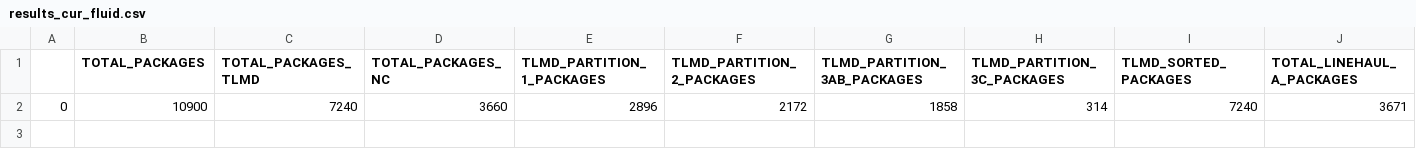
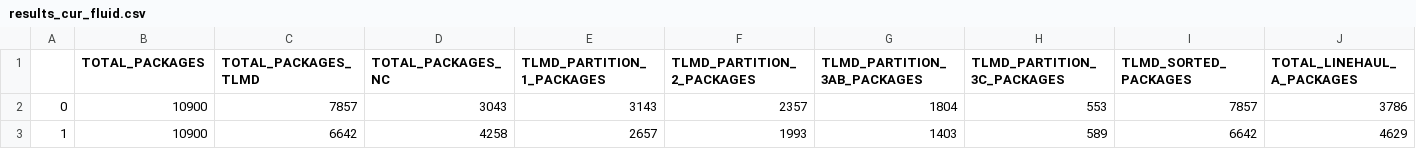
Before and after one commit to ShyEagle21/Simulation, a CSV file: Current_fluid_TFC - Copy/results_cur_fluid.csv, drawn as a sheet; only a part is shown; removed rows and columns are numbered as before the commit, all else as after; rows hold the shown columns only; the diff names each change by its address in the sheet, - before the commit and + after, or states it on an @@ line.

```diff
--- a/Current_fluid_TFC - Copy/results_cur_fluid.csv
+++ b/Current_fluid_TFC - Copy/results_cur_fluid.csv
-row 2: 0 | 10900 | 7240 | 3660 | 2896 | 2172 | 1858 | 314 | 7240 | 3671
+row 2: 0 | 10900 | 7857 | 3043 | 3143 | 2357 | 1804 | 553 | 7857 | 3786
+row 3: 1 | 10900 | 6642 | 4258 | 2657 | 1993 | 1403 | 589 | 6642 | 4629
```
Also changed, not shown: Current_fluid_TFC - Copy/results_var_10.csv, Current_fluid_TFC - Copy/results_var_20.csv, 46 other files.
